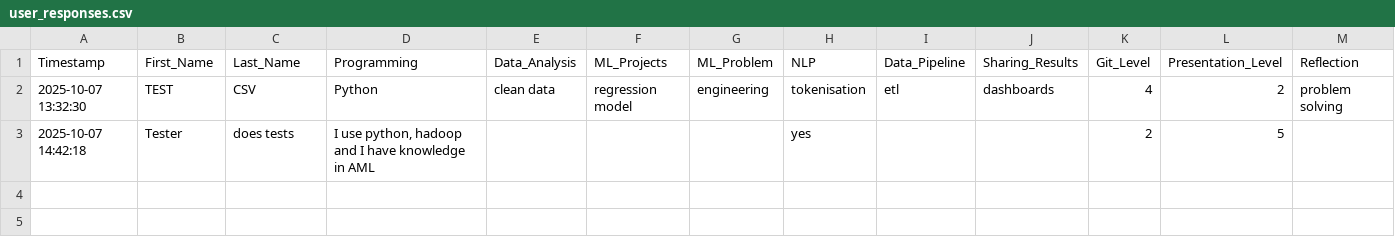
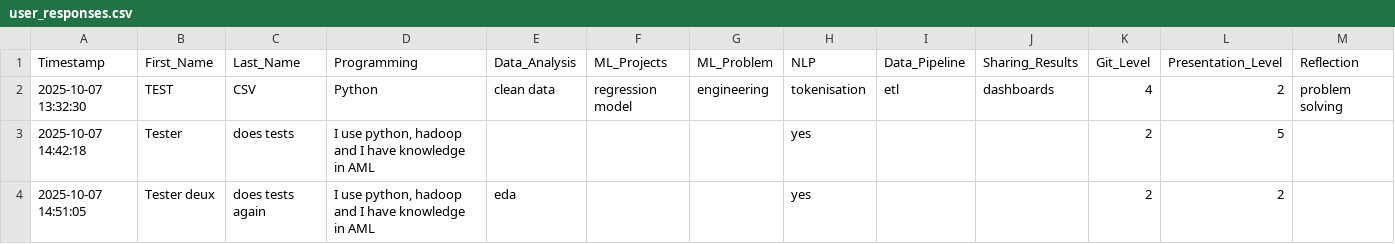
Before and after one commit to Amik24/semantic-analysis-project, a CSV file: data/user_responses.csv, drawn as a sheet; the diff names each change by its address in the sheet, - before the commit and + after, or states it on an @@ line.

Commit message:
Add response from Tester deux does tests again

```diff
--- a/data/user_responses.csv
+++ b/data/user_responses.csv
+row 4: 2025-10-07 14:51:05 | Tester deux | does tests again | I use python, hadoop and I have knowledge in AML | eda |  |  | yes |  |  | 2 | 2
```
